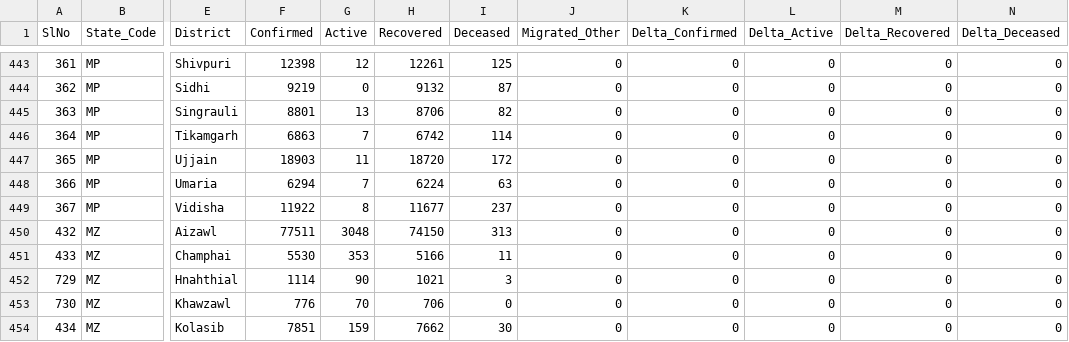
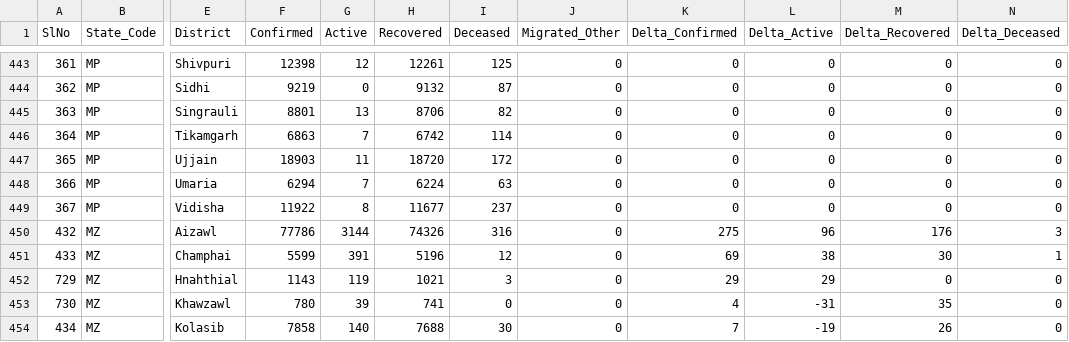
Before and after one commit to keshavashiya/covid19bharat_data, a CSV file: csv/latest/district_wise.csv, drawn as a sheet; only a part is shown, gaps mark what is left out; the diff covers the shown part only; the diff names each change by its address in the sheet, - before the commit and + after, or states it on an @@ line.

Commit message:
data updated on - Wed Nov 10 18:06:32 IST 2021

```diff
--- a/csv/latest/district_wise.csv
+++ b/csv/latest/district_wise.csv
-F450 (Confirmed): 77511
+F450 (Confirmed): 77786
-G450 (Active): 3048
+G450 (Active): 3144
-H450 (Recovered): 74150
+H450 (Recovered): 74326
-I450 (Deceased): 313
+I450 (Deceased): 316
-K450 (Delta_Confirmed): 0
+K450 (Delta_Confirmed): 275
-L450 (Delta_Active): 0
+L450 (Delta_Active): 96
-M450 (Delta_Recovered): 0
+M450 (Delta_Recovered): 176
-N450 (Delta_Deceased): 0
+N450 (Delta_Deceased): 3
-F451 (Confirmed): 5530
+F451 (Confirmed): 5599
-G451 (Active): 353
+G451 (Active): 391
-H451 (Recovered): 5166
+H451 (Recovered): 5196
-I451 (Deceased): 11
+I451 (Deceased): 12
-K451 (Delta_Confirmed): 0
+K451 (Delta_Confirmed): 69
-L451 (Delta_Active): 0
+L451 (Delta_Active): 38
-M451 (Delta_Recovered): 0
+M451 (Delta_Recovered): 30
-N451 (Delta_Deceased): 0
+N451 (Delta_Deceased): 1
-F452 (Confirmed): 1114
+F452 (Confirmed): 1143
-G452 (Active): 90
+G452 (Active): 119
-K452 (Delta_Confirmed): 0
+K452 (Delta_Confirmed): 29
-L452 (Delta_Active): 0
+L452 (Delta_Active): 29
-F453 (Confirmed): 776
+F453 (Confirmed): 780
-G453 (Active): 70
+G453 (Active): 39
-H453 (Recovered): 706
+H453 (Recovered): 741
-K453 (Delta_Confirmed): 0
+K453 (Delta_Confirmed): 4
-L453 (Delta_Active): 0
+L453 (Delta_Active): -31
-M453 (Delta_Recovered): 0
+M453 (Delta_Recovered): 35
-F454 (Confirmed): 7851
+F454 (Confirmed): 7858
-G454 (Active): 159
+G454 (Active): 140
-H454 (Recovered): 7662
+H454 (Recovered): 7688
-K454 (Delta_Confirmed): 0
+K454 (Delta_Confirmed): 7
-L454 (Delta_Active): 0
+L454 (Delta_Active): -19
-M454 (Delta_Recovered): 0
+M454 (Delta_Recovered): 26
```
Also changed, not shown: 33 edited cells elsewhere in this file, csv/latest/state_wise.csv, 13 other files.
